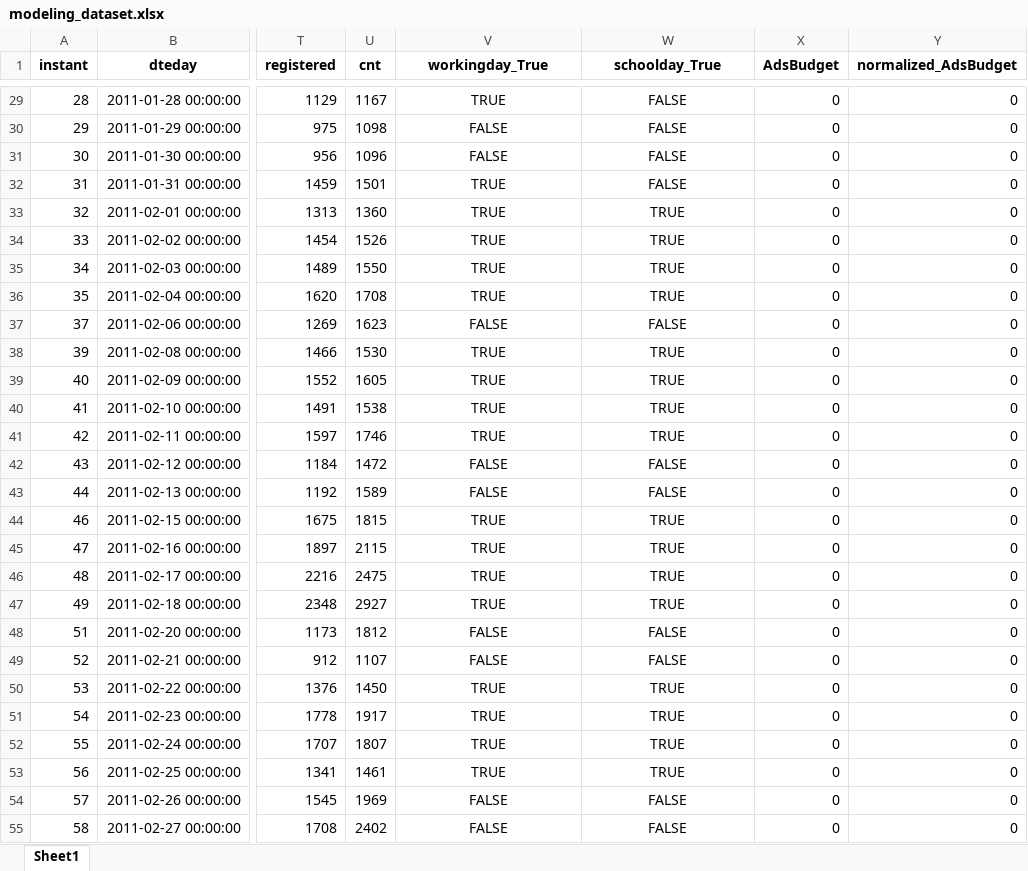
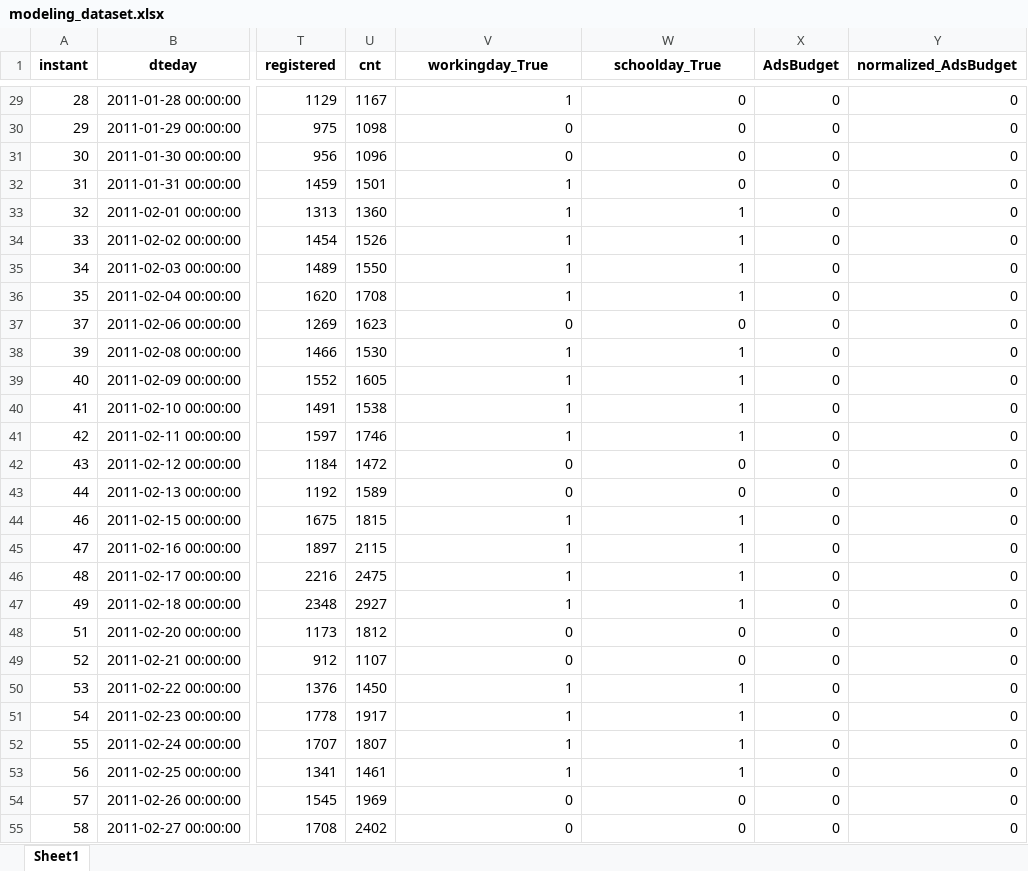
Before and after one commit to mayttediaz1999/maching_learning2, an Excel workbook: modeling_dataset.xlsx, sheet Sheet1, drawn as a sheet; only a part is shown, gaps mark what is left out; values as stored, in another font and other column widths than the file's, no borders; the diff covers the shown part only; the diff names each change by its address in the sheet, - before the commit and + after, or states it on an @@ line.

```diff
--- a/modeling_dataset.xlsx (sheet Sheet1)
+++ b/modeling_dataset.xlsx (sheet Sheet1)
-V29:W55 alignment: center
+V29:W55 alignment: right
-V29 (workingday_True): TRUE
+V29 (workingday_True): 1
-W29:W32 (schoolday_True): FALSE
+W29:W32 (schoolday_True): 0
-V30:V31 (workingday_True): FALSE
+V30:V31 (workingday_True): 0
-V32:V36 (workingday_True): TRUE
+V32:V36 (workingday_True): 1
-W33:W36 (schoolday_True): TRUE
+W33:W36 (schoolday_True): 1
-V37 (workingday_True): FALSE
+V37 (workingday_True): 0
-W37 (schoolday_True): FALSE
+W37 (schoolday_True): 0
-V38:V41 (workingday_True): TRUE
+V38:V41 (workingday_True): 1
-W38:W41 (schoolday_True): TRUE
+W38:W41 (schoolday_True): 1
-V42:V43 (workingday_True): FALSE
+V42:V43 (workingday_True): 0
-W42:W43 (schoolday_True): FALSE
+W42:W43 (schoolday_True): 0
-V44:V47 (workingday_True): TRUE
+V44:V47 (workingday_True): 1
-W44:W47 (schoolday_True): TRUE
+W44:W47 (schoolday_True): 1
-V48:V49 (workingday_True): FALSE
+V48:V49 (workingday_True): 0
-W48:W49 (schoolday_True): FALSE
+W48:W49 (schoolday_True): 0
-V50:V53 (workingday_True): TRUE
+V50:V53 (workingday_True): 1
-W50:W53 (schoolday_True): TRUE
+W50:W53 (schoolday_True): 1
-V54:V55 (workingday_True): FALSE
+V54:V55 (workingday_True): 0
-W54:W55 (schoolday_True): FALSE
+W54:W55 (schoolday_True): 0
```
Also changed, not shown: 1346 edited cells and cell formats elsewhere in this sheet.
